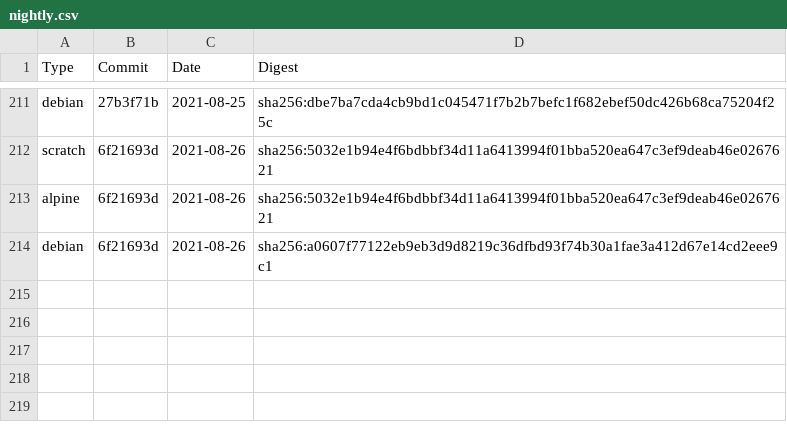
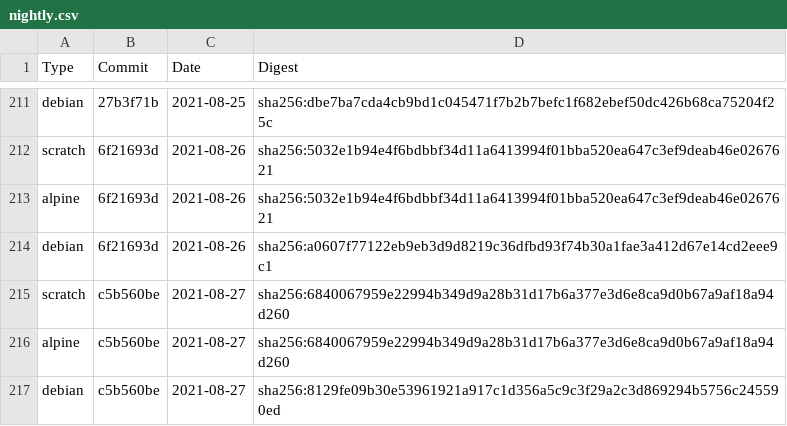
Before and after one commit to Checkmarx/kics, a CSV file: docs/docker/nightly.csv, drawn as a sheet; only a part is shown, gaps mark what is left out; the diff names each change by its address in the sheet, - before the commit and + after, or states it on an @@ line.

Commit message:
docs(kicsbot): update images digest

```diff
--- a/docs/docker/nightly.csv
+++ b/docs/docker/nightly.csv
+row 215: scratch | c5b560be | 2021-08-27 | sha256:6840067959e22994b349d9a28b31d17b6a377e3d6e8ca9d0b67a9af18a94d260
+row 216: alpine | c5b560be | 2021-08-27 | sha256:6840067959e22994b349d9a28b31d17b6a377e3d6e8ca9d0b67a9af18a94d260
+row 217: debian | c5b560be | 2021-08-27 | sha256:8129fe09b30e53961921a917c1d356a5c9c3f29a2c3d869294b5756c245590ed
```
Also changed, not shown: 1 other file.
